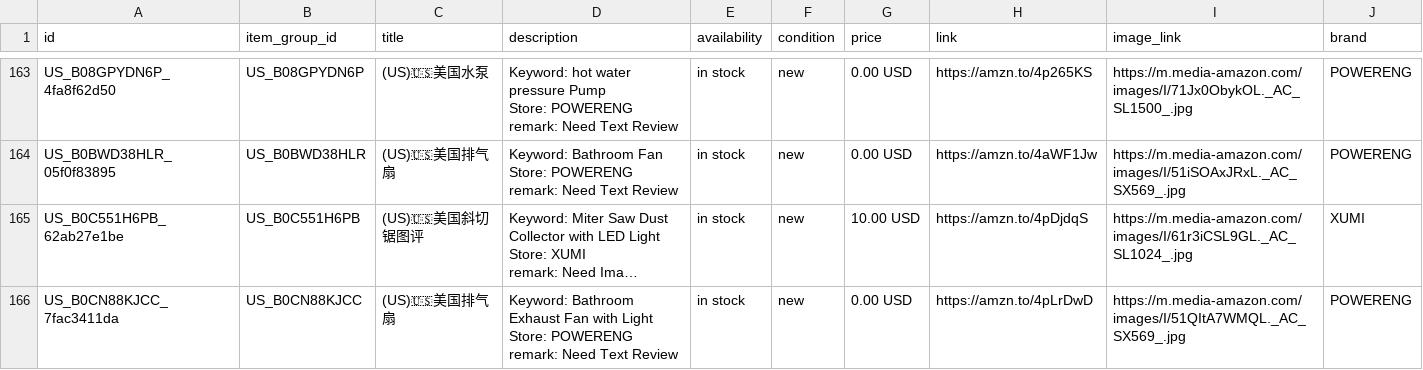
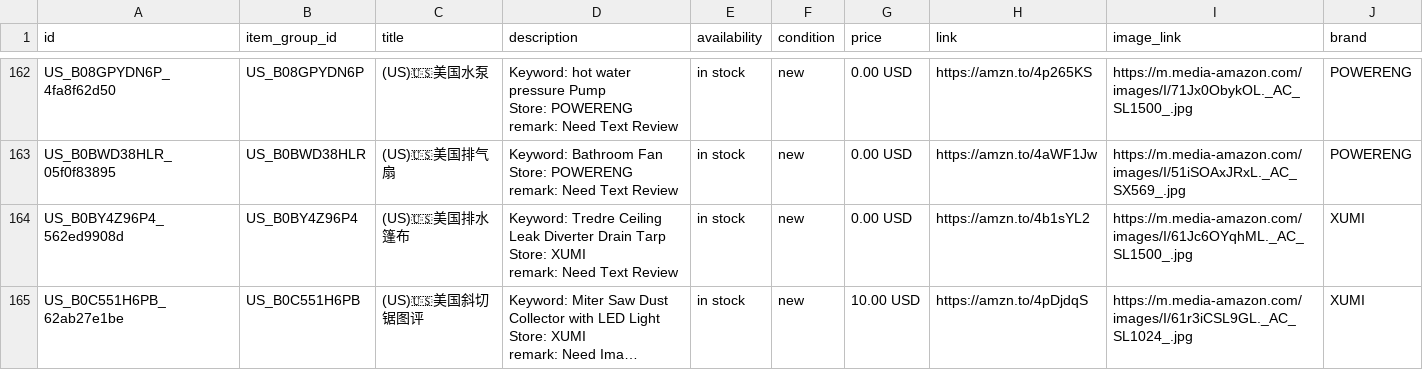
Before and after one commit to dalemy-1/wa-catalog-feed, a CSV file: docs/meta_all.csv, drawn as a sheet; only a part is shown, gaps mark what is left out; the shorter side is filled out with more unchanged rows; long unchanged cells end in …; ↵ is a line break in a cell; the diff covers the shown part only; the diff names each change by its address in the sheet, - before the commit and + after, or states it on an @@ line.

```diff
--- a/docs/meta_all.csv
+++ b/docs/meta_all.csv
+row 164: US_B0BY4Z96P4_562ed9908d | US_B0BY4Z96P4 | (US)🇺🇸美国排水篷布 | Keyword: Tredre Ceiling Leak Diverter Drain Tarp ↵ Store: XUMI ↵ remark: Need Text Review | in stock | new | 0.00 USD | https://amzn.to/4b1sYL2 | https://m.media-amazon.com/images/I/61Jc6OYqhML._AC_SL1500_.jpg | XUMI
```
Also changed, not shown: 1 added row, 1 removed row and 2 edited cells elsewhere in this file, docs/uk.csv, docs/us.csv.
